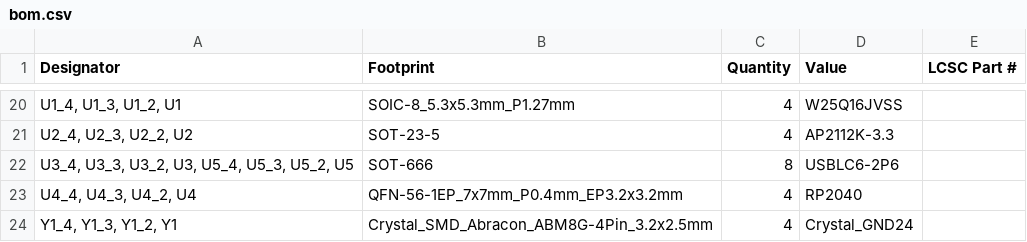
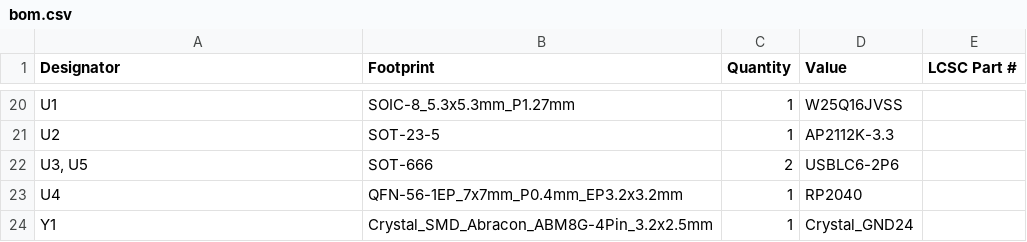
Before and after one commit to souptik-samanta/Hackducky, a CSV file: src/production/bom.csv, drawn as a sheet; only a part is shown, gaps mark what is left out; the diff covers the shown part only.

```diff
--- a/src/production/bom.csv
+++ b/src/production/bom.csv
@@ -20,5 +20,5 @@
-"U1_4, U1_3, U1_2, U1",SOIC-8_5.3x5.3mm_P1.27mm,4,W25Q16JVSS,
-"U2_4, U2_3, U2_2, U2",SOT-23-5,4,AP2112K-3.3,
-"U3_4, U3_3, U3_2, U3, U5_4, U5_3, U5_2, U5",SOT-666,8,USBLC6-2P6,
-"U4_4, U4_3, U4_2, U4",QFN-56-1EP_7x7mm_P0.4mm_EP3.2x3.2mm,4,RP2040,
-"Y1_4, Y1_3, Y1_2, Y1",Crystal_SMD_Abracon_ABM8G-4Pin_3.2x2.5mm,4,Crystal_GND24,
+U1,SOIC-8_5.3x5.3mm_P1.27mm,1,W25Q16JVSS,
+U2,SOT-23-5,1,AP2112K-3.3,
+"U3, U5",SOT-666,2,USBLC6-2P6,
+U4,QFN-56-1EP_7x7mm_P0.4mm_EP3.2x3.2mm,1,RP2040,
+Y1,Crystal_SMD_Abracon_ABM8G-4Pin_3.2x2.5mm,1,Crystal_GND24,
```
Also changed, not shown: 4 added rows, 4 removed rows and 28 edited cells elsewhere in this file, src/production/designators.csv, src/production/positions.csv, 14 other files.
